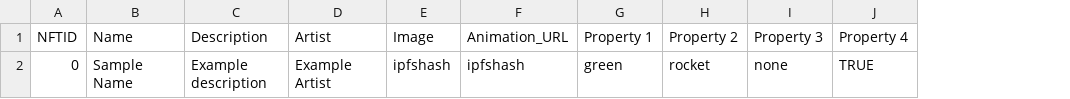
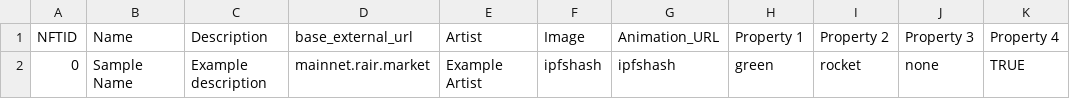
Before and after one commit to rairprotocol/rair-dapp, a CSV file: rairnode/assets/sample.csv, drawn as a sheet; only a part is shown; the diff names each change by its address in the sheet, - before the commit and + after, or states it on an @@ line.

Commit message:
Merged in bugfix/RAIR-3965-csv-template-external-url (pull request #1420)
RAIR-3965 - CSV template external url

* Update Template

* Hotfix on frontend

* Merged dev into bugfix/RAIR-3965-csv-template-external-url

Approved-by: Masha

```diff
--- a/rairnode/assets/sample.csv
+++ b/rairnode/assets/sample.csv
+column D (base_external_url), row 2: mainnet.rair.market
```
Also changed, not shown: 1 other file.
